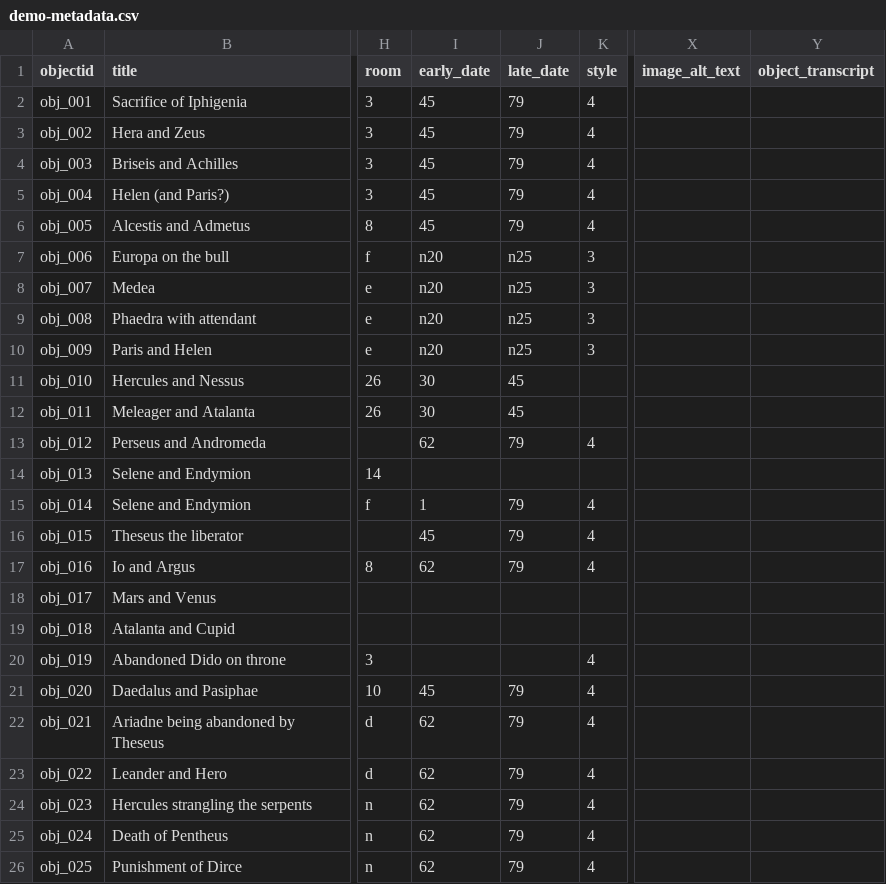
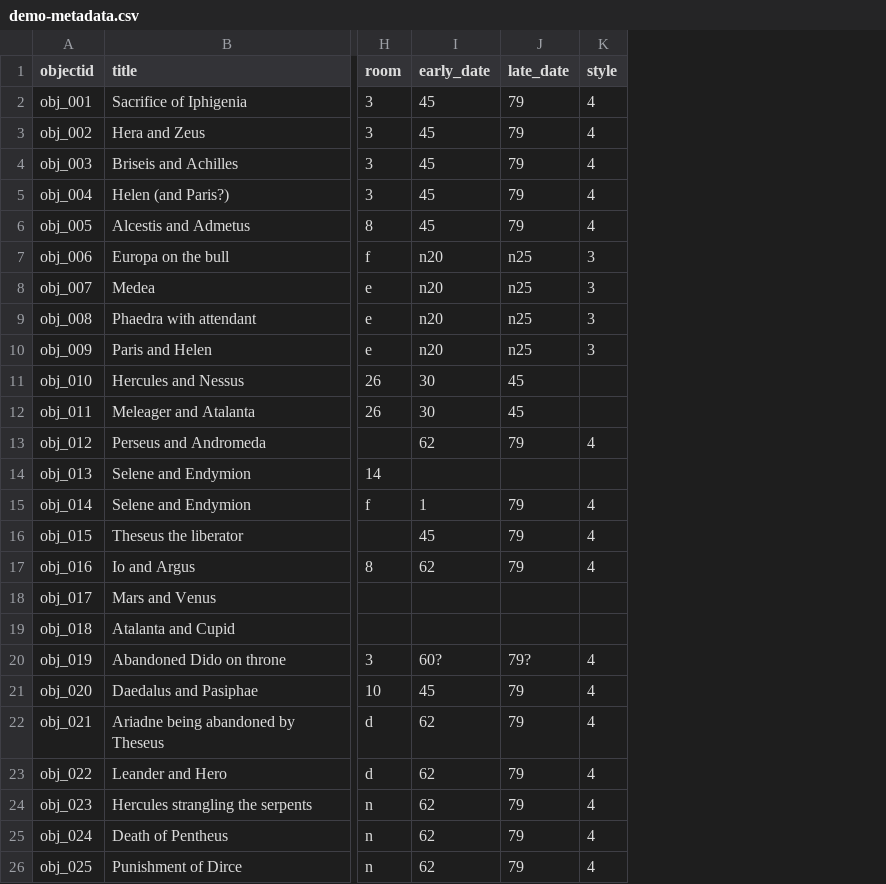
Before and after one commit to knspears/romanwallpaintingindex, a CSV file: _data/demo-metadata.csv, drawn as a sheet; only a part is shown, gaps mark what is left out; the diff covers the shown part only; the diff names each change by its address in the sheet, - before the commit and + after, or states it on an @@ line.

```diff
--- a/_data/demo-metadata.csv
+++ b/_data/demo-metadata.csv
-column X (image_alt_text), empty
-column Y (object_transcript), empty
-I20 (early_date): (empty)
+I20 (early_date): 60?
-J20 (late_date): (empty)
+J20 (late_date): 79?
```
Also changed, not shown: 34 edited cells elsewhere in this file.
